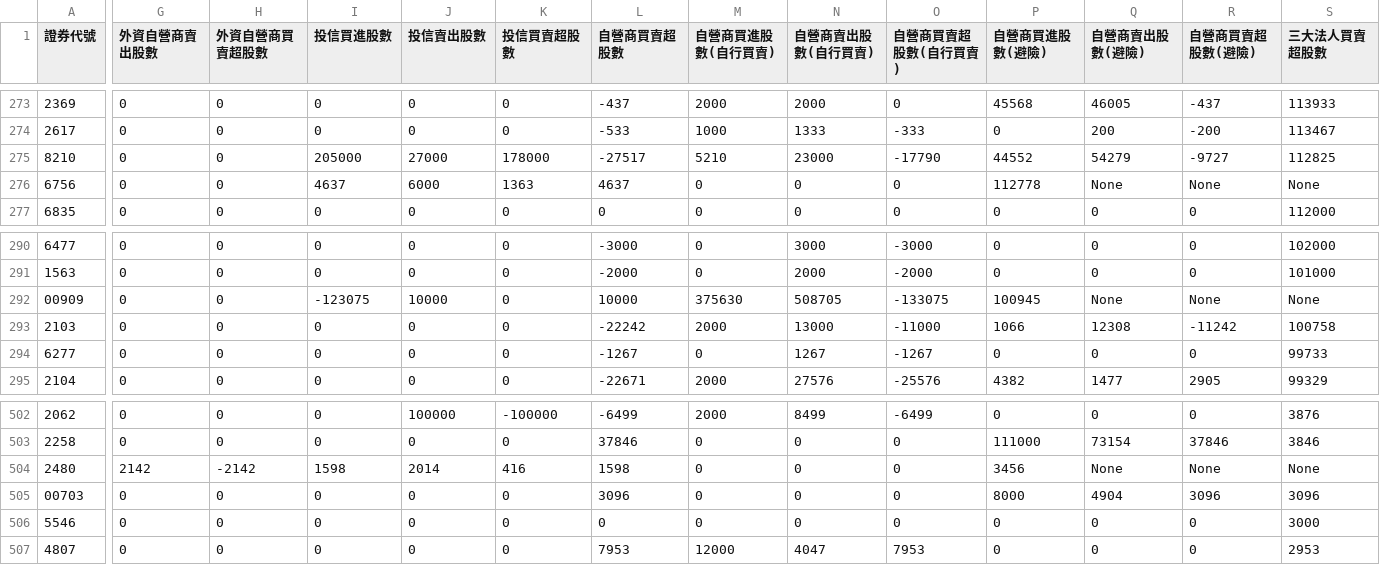
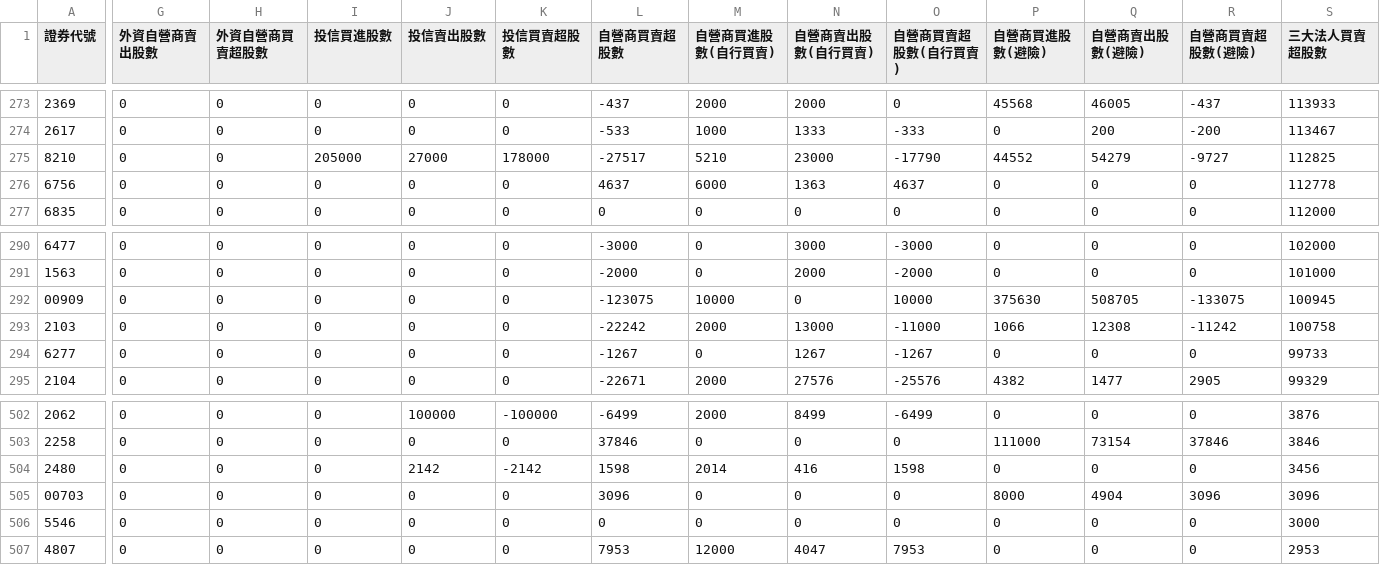
Before and after one commit to SongChiChuang/tw-stock-flow, a CSV file: data/20260518.csv, drawn as a sheet; only a part is shown, gaps mark what is left out; the diff covers the shown part only; the diff names each change by its address in the sheet, - before the commit and + after, or states it on an @@ line.

```diff
--- a/data/20260518.csv
+++ b/data/20260518.csv
-I276 (投信買進股數): 4637
+I276 (投信買進股數): 0
-J276 (投信賣出股數): 6000
+J276 (投信賣出股數): 0
-K276 (投信買賣超股數): 1363
+K276 (投信買賣超股數): 0
-M276 (自營商買進股數(自行買賣)): 0
+M276 (自營商買進股數(自行買賣)): 6000
-N276 (自營商賣出股數(自行買賣)): 0
+N276 (自營商賣出股數(自行買賣)): 1363
-O276 (自營商買賣超股數(自行買賣)): 0
+O276 (自營商買賣超股數(自行買賣)): 4637
-P276 (自營商買進股數(避險)): 112778
+P276 (自營商買進股數(避險)): 0
-Q276 (自營商賣出股數(避險)): None
+Q276 (自營商賣出股數(避險)): 0
-R276 (自營商買賣超股數(避險)): None
+R276 (自營商買賣超股數(避險)): 0
-S276 (三大法人買賣超股數): None
+S276 (三大法人買賣超股數): 112778
-I292 (投信買進股數): -123075
+I292 (投信買進股數): 0
-J292 (投信賣出股數): 10000
+J292 (投信賣出股數): 0
-L292 (自營商買賣超股數): 10000
+L292 (自營商買賣超股數): -123075
-M292 (自營商買進股數(自行買賣)): 375630
+M292 (自營商買進股數(自行買賣)): 10000
-N292 (自營商賣出股數(自行買賣)): 508705
+N292 (自營商賣出股數(自行買賣)): 0
-O292 (自營商買賣超股數(自行買賣)): -133075
+O292 (自營商買賣超股數(自行買賣)): 10000
-P292 (自營商買進股數(避險)): 100945
+P292 (自營商買進股數(避險)): 375630
-Q292 (自營商賣出股數(避險)): None
+Q292 (自營商賣出股數(避險)): 508705
-R292 (自營商買賣超股數(避險)): None
+R292 (自營商買賣超股數(避險)): -133075
-S292 (三大法人買賣超股數): None
+S292 (三大法人買賣超股數): 100945
-G504 (外資自營商賣出股數): 2142
+G504 (外資自營商賣出股數): 0
-H504 (外資自營商買賣超股數): -2142
+H504 (外資自營商買賣超股數): 0
-I504 (投信買進股數): 1598
+I504 (投信買進股數): 0
-J504 (投信賣出股數): 2014
+J504 (投信賣出股數): 2142
-K504 (投信買賣超股數): 416
+K504 (投信買賣超股數): -2142
-M504 (自營商買進股數(自行買賣)): 0
+M504 (自營商買進股數(自行買賣)): 2014
-N504 (自營商賣出股數(自行買賣)): 0
+N504 (自營商賣出股數(自行買賣)): 416
-O504 (自營商買賣超股數(自行買賣)): 0
+O504 (自營商買賣超股數(自行買賣)): 1598
-P504 (自營商買進股數(避險)): 3456
+P504 (自營商買進股數(避險)): 0
-Q504 (自營商賣出股數(避險)): None
+Q504 (自營商賣出股數(避險)): 0
-R504 (自營商買賣超股數(避險)): None
+R504 (自營商買賣超股數(避險)): 0
-S504 (三大法人買賣超股數): None
+S504 (三大法人買賣超股數): 3456
```
Also changed, not shown: 7 moved rows and 83 edited cells elsewhere in this file.
